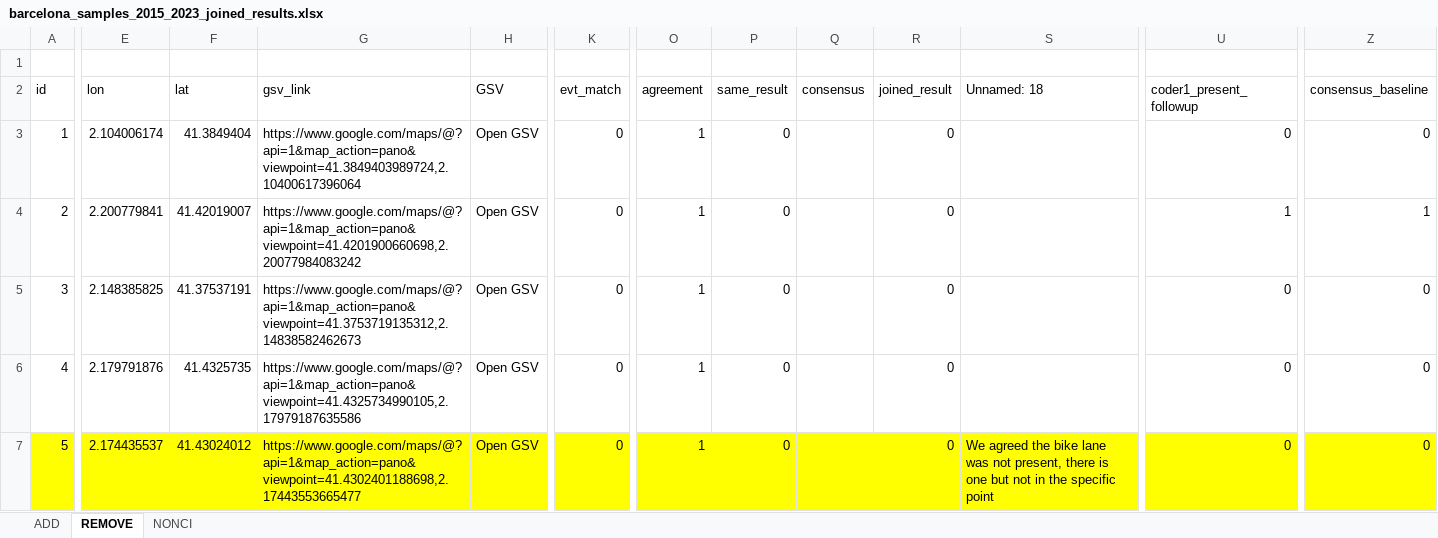
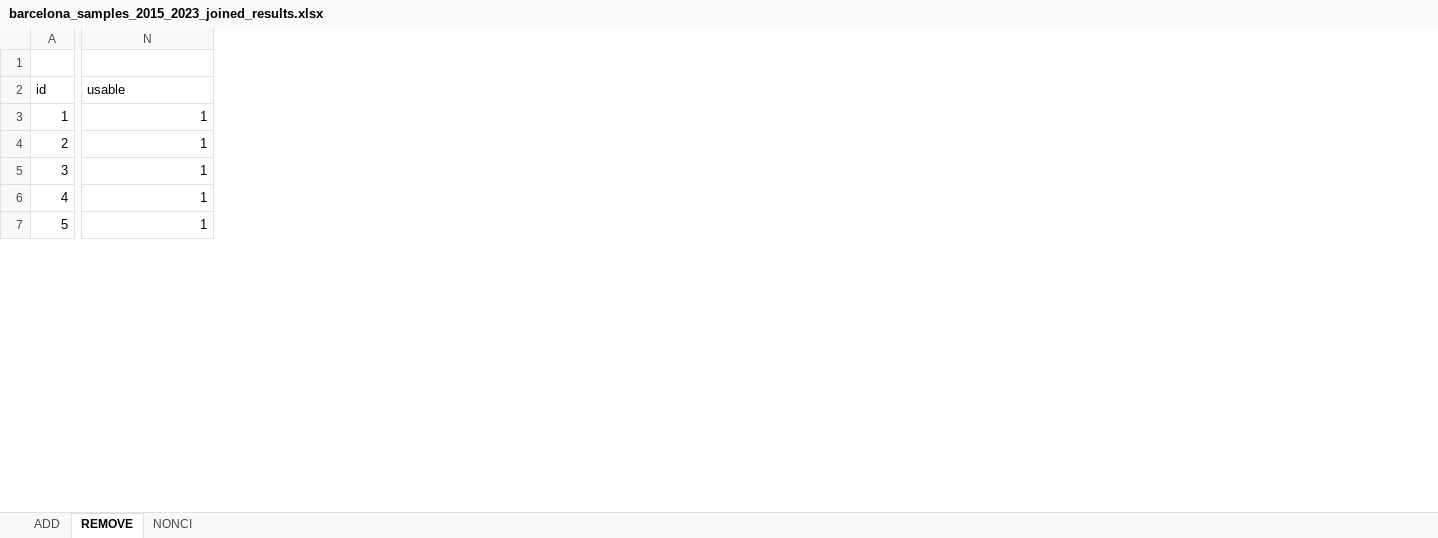
Before and after one commit to GEMOTT/osm-cycling-change-framework, an Excel workbook: outputs/barcelona_samples_2015_2023_joined_results.xlsx, sheet REMOVE, drawn as a sheet; only a part is shown, gaps mark what is left out; values as stored, in another font and other column widths than the file's, no borders; removed rows and columns are numbered as before the commit, all else as after; the diff covers the shown part only; the diff names each change by its address in the sheet, - before the commit and + after, or states it on an @@ line.

Commit message:
excel 2 coders ready

```diff
--- a/outputs/barcelona_samples_2015_2023_joined_results.xlsx (sheet REMOVE)
+++ b/outputs/barcelona_samples_2015_2023_joined_results.xlsx (sheet REMOVE)
-column E (lon), rows 3-7: 2.104006174 | 2.200779841 | 2.148385825 | 2.179791876 | 2.174435537
-column F (lat), rows 3-7: 41.3849404 | 41.42019007 | 41.37537191 | 41.4325735 | 41.43024012
-column G (gsv_link), rows 3-7: https://www.google.com/maps/@?api=1&map_action=pano&viewpoint=41.3849403989724,2.10400617396064 | https://www.google.com/maps/@?api=1&map_action=pano&viewpoint=41.4201900660698,2.20077984083242 | https://www.google.com/maps/@?api=1&map_action=pano&viewpoint=41.3753719135312,2.14838582462673 | https://www.google.com/maps/@?api=1&map_action=pano&viewpoint=41.4325734990105,2.17979187635586 | https://www.google.com/maps/@?api=1&map_action=pano&viewpoint=41.4302401188698,2.17443553665477
-column H (GSV), rows 3-7: all Open GSV
-column K (evt_match), rows 3-7: all 0
-column O (agreement), rows 3-7: all 1
-column P (same_result), rows 3-7: all 0
-column Q (consensus), empty
-column R (joined_result), rows 3-7: all 0
-column S (Unnamed: 18), row 7: We agreed the bike lane was not present, there is one but not in the specific point
-column U (coder1_present_followup), rows 3-7: 0 | 1 | 0 | 0 | 0
-N2: consensus_baseline
+N2: usable
-N3 (usable): 0
+N3 (usable): 1
-N5:N7 (usable): 0
+N5:N7 (usable): 1
-A7 fill: #FFFF00
+A7 fill: none
-N7 fill: #FFFF00
+N7 fill: none
```
Also changed, not shown: 2 removed rows, 2 added columns, 3 removed columns, 18 edited cells and cell formats elsewhere in this sheet, sheet ADD, sheet NONCI, formulas that keep their value, outputs/barcelona_samples_2015_2023_coder1.xlsx, outputs/barcelona_samples_2015_2023_coder2.xlsx, 13 other files.
